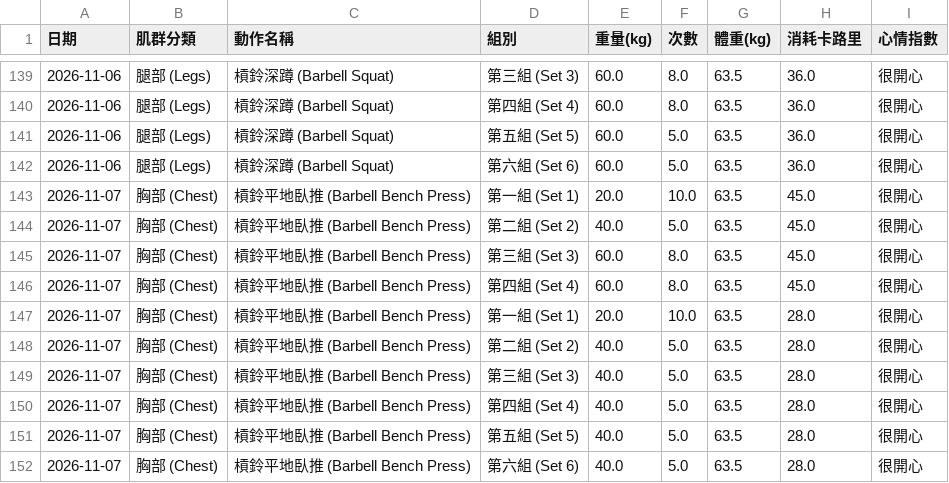
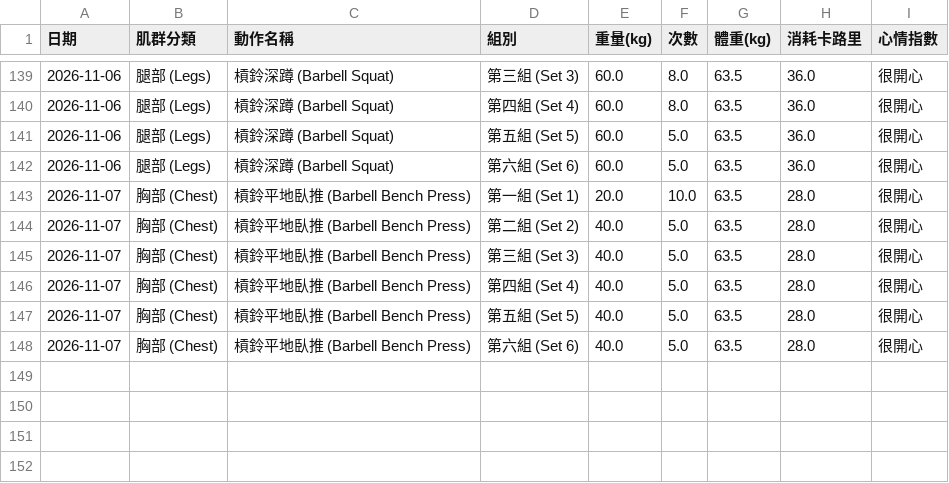
Before and after one commit to SL-LU/workout-tracker, a CSV file: workout_data_SL.csv, drawn as a sheet; only a part is shown, gaps mark what is left out; the diff names each change by its address in the sheet, - before the commit and + after, or states it on an @@ line.

Commit message:
Auto-update workout_data_SL.csv

```diff
--- a/workout_data_SL.csv
+++ b/workout_data_SL.csv
-row 143: 2026-11-07 | 胸部 (Chest) | 槓鈴平地臥推 (Barbell Bench Press) | 第一組 (Set 1) | 20.0 | 10.0 | 63.5 | 45.0 | 很開心
-row 144: 2026-11-07 | 胸部 (Chest) | 槓鈴平地臥推 (Barbell Bench Press) | 第二組 (Set 2) | 40.0 | 5.0 | 63.5 | 45.0 | 很開心
-row 145: 2026-11-07 | 胸部 (Chest) | 槓鈴平地臥推 (Barbell Bench Press) | 第三組 (Set 3) | 60.0 | 8.0 | 63.5 | 45.0 | 很開心
-row 146: 2026-11-07 | 胸部 (Chest) | 槓鈴平地臥推 (Barbell Bench Press) | 第四組 (Set 4) | 60.0 | 8.0 | 63.5 | 45.0 | 很開心
```
